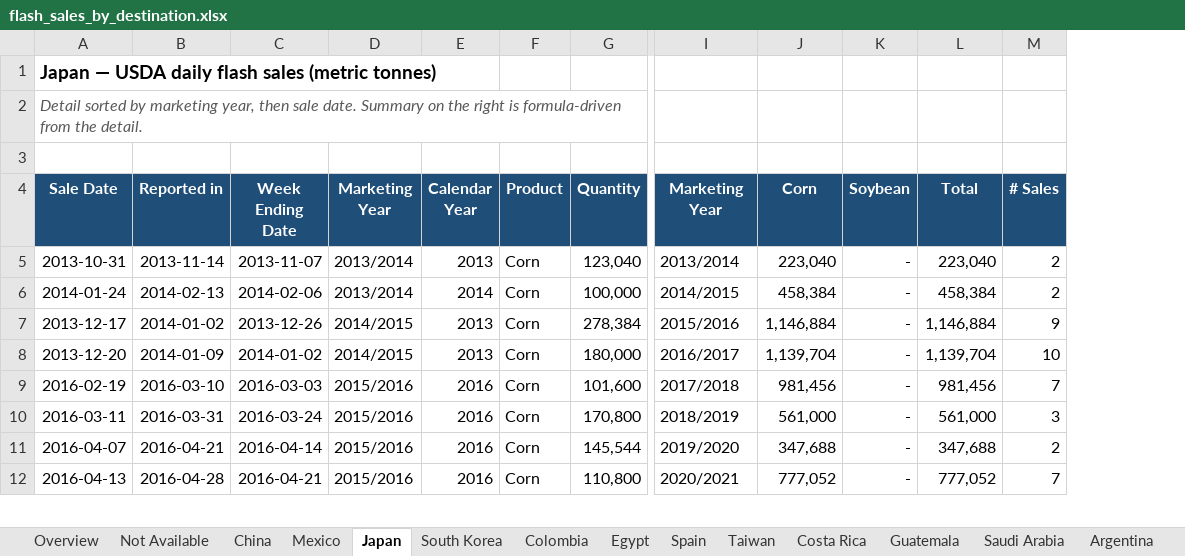
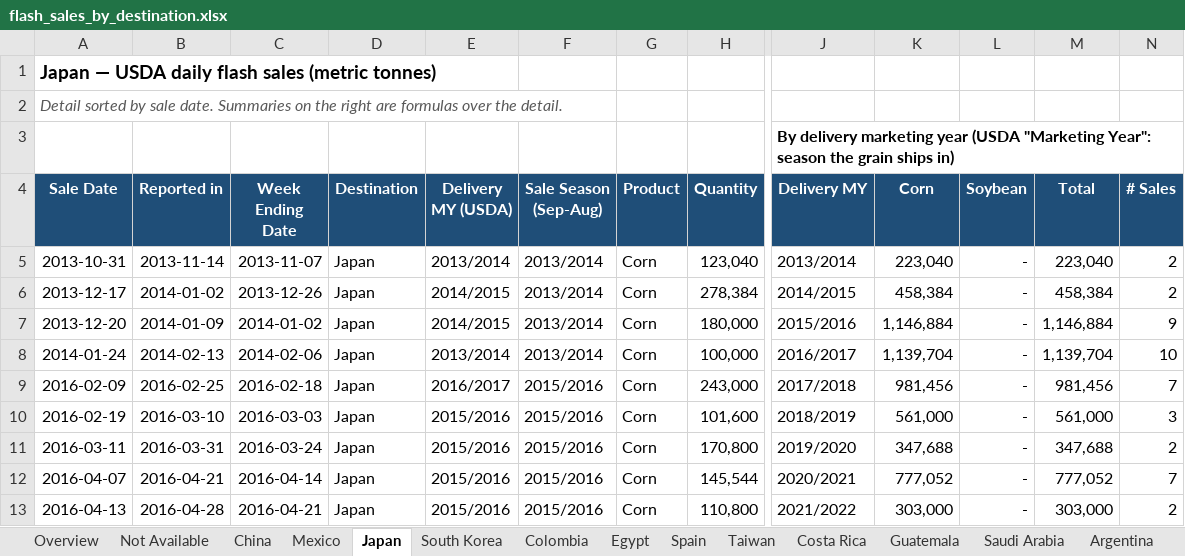
Before and after one commit to gg1980-coder/claude, an Excel workbook: flash_sales_by_destination.xlsx, sheet Japan, drawn as a sheet; only a part is shown, gaps mark what is left out; values as stored, in another font and other column widths than the file's, no borders; charts and pictures not drawn; removed rows and columns are numbered as before the commit, all else as after; rows hold the shown columns only; the diff covers the shown part only; the diff names each change by its address in the sheet, - before the commit and + after, or states it on an @@ line.

```diff
--- a/flash_sales_by_destination.xlsx (sheet Japan)
+++ b/flash_sales_by_destination.xlsx (sheet Japan)
+column D (Destination), rows 5-7: all Japan; rows 10-13: all Japan
-column E (Calendar Year), row 5: 2013; rows 7-12: 2013 | 2013 | 2016 | 2016 | 2016 | 2016
+column F (Sale Season (Sep-Aug)), rows 5-7: all 2013/2014; rows 10-13: all 2015/2016
-A2 (Sale Date): …sorted by marketing year, then sale date. Summary on the right is formula-driven from the detail.
+A2 (Sale Date): …sorted by sale date. Summaries on the right are formulas over the detail.
-J3 (Delivery MY): (empty)
+J3 (Delivery MY): By delivery marketing year (USDA "Marketing Year": season the grain ships in)
-E4: Marketing Year
+E4: Delivery MY (USDA)
-J4: Marketing Year
+J4: Delivery MY
-row 6: 2014-01-24 | 2014-02-13 | 2014-02-06 | 2013/2014 | 2014 | Corn | 100,000 | 2014/2015 | 458,384 | - | 458,384 | 2
-J6 (Delivery MY): 2015/2016
+J6 (Delivery MY): 2014/2015
-K6 (Corn): 1,146,884
+K6 (Corn): 458,384
-M6 (Total): 1,146,884
+M6 (Total): 458,384
-N6 (# Sales): 9
+N6 (# Sales): 2
-J7 (Delivery MY): 2016/2017
+J7 (Delivery MY): 2015/2016
-K7 (Corn): 1,139,704
+K7 (Corn): 1,146,884
-M7 (Total): 1,139,704
+M7 (Total): 1,146,884
-N7 (# Sales): 10
+N7 (# Sales): 9
+row 8: 2014-01-24 | 2014-02-13 | 2014-02-06 | Japan | 2013/2014 | 2013/2014 | Corn | 100,000 | 2016/2017 | 1,139,704 | - | 1,139,704 | 10
+row 9: 2016-02-09 | 2016-02-25 | 2016-02-18 | Japan | 2016/2017 | 2015/2016 | Corn | 243,000 | 2017/2018 | 981,456 | - | 981,456 | 7
-J10 (Delivery MY): 2017/2018
+J10 (Delivery MY): 2018/2019
-K10 (Corn): 981,456
+K10 (Corn): 561,000
-M10 (Total): 981,456
+M10 (Total): 561,000
-N10 (# Sales): 7
+N10 (# Sales): 3
-J11 (Delivery MY): 2018/2019
+J11 (Delivery MY): 2019/2020
-K11 (Corn): 561,000
+K11 (Corn): 347,688
-M11 (Total): 561,000
+M11 (Total): 347,688
-N11 (# Sales): 3
+N11 (# Sales): 2
-J12 (Delivery MY): 2019/2020
+J12 (Delivery MY): 2020/2021
-K12 (Corn): 347,688
+K12 (Corn): 777,052
-M12 (Total): 347,688
+M12 (Total): 777,052
-N12 (# Sales): 2
+N12 (# Sales): 7
-J13 (Delivery MY): 2020/2021
+J13 (Delivery MY): 2021/2022
-K13 (Corn): 777,052
+K13 (Corn): 303,000
-M13 (Total): 777,052
+M13 (Total): 303,000
-N13 (# Sales): 7
+N13 (# Sales): 2
```
Also changed, not shown: 4 added rows, 5 removed rows, 3 moved rows, 75 edited cells and cell formats elsewhere in this sheet, sheet Overview, sheet Not Available, sheet Mexico, sheet China, sheet Other, sheet Egypt, 9 more sheets, other sheet tabs, formulas that keep their value, charts or pictures.
